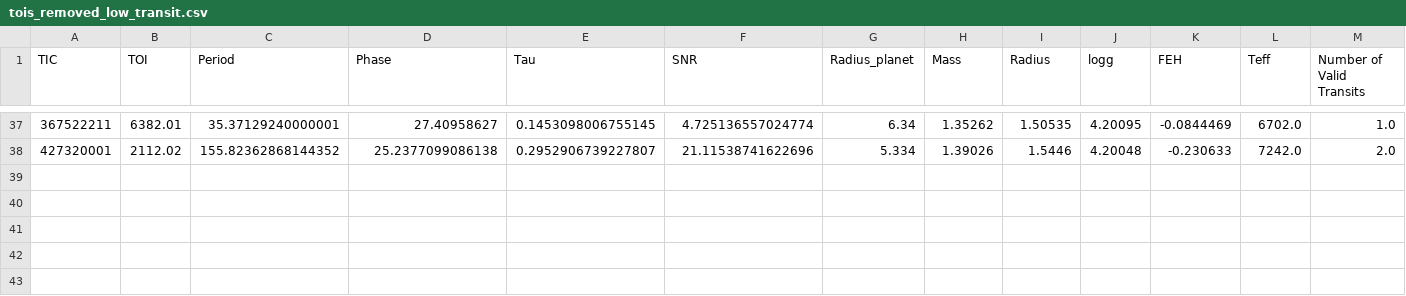
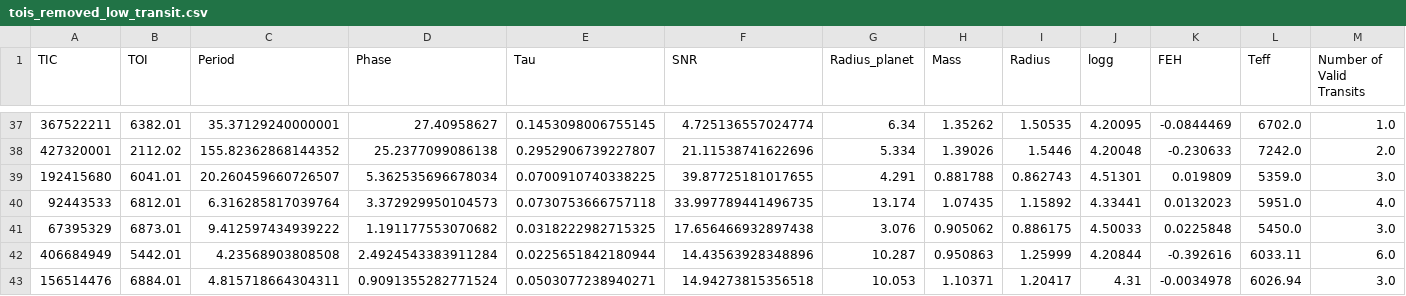
Before and after one commit to bayesianexoplanets/bayesianexoplanets.github.io, a CSV file: tois_removed_low_transit.csv, drawn as a sheet; only a part is shown, gaps mark what is left out; rows hold the shown columns only; the diff names each change by its address in the sheet, - before the commit and + after, or states it on an @@ line.

```diff
--- a/tois_removed_low_transit.csv
+++ b/tois_removed_low_transit.csv
+row 39: 192415680 | 6041.01 | 20.260459660726507 | 5.362535696678034 | 0.0700910740338225 | 39.87725181017655 | 4.291 | 0.881788 | 0.862743 | 4.51301 | 0.019809 | 5359.0 | 3.0
+row 40: 92443533 | 6812.01 | 6.316285817039764 | 3.372929950104573 | 0.0730753666757118 | 33.997789441496735 | 13.174 | 1.07435 | 1.15892 | 4.33441 | 0.0132023 | 5951.0 | 4.0
+row 41: 67395329 | 6873.01 | 9.412597434939222 | 1.191177553070682 | 0.0318222982715325 | 17.656466932897438 | 3.076 | 0.905062 | 0.886175 | 4.50033 | 0.0225848 | 5450.0 | 3.0
+row 42: 406684949 | 5442.01 | 4.23568903808508 | 2.4924543383911284 | 0.0225651842180944 | 14.43563928348896 | 10.287 | 0.950863 | 1.25999 | 4.20844 | -0.392616 | 6033.11 | 6.0
+row 43: 156514476 | 6884.01 | 4.815718664304311 | 0.9091355282771524 | 0.0503077238940271 | 14.94273815356518 | 10.053 | 1.10371 | 1.20417 | 4.31 | -0.0034978 | 6026.94 | 3.0
```
Also changed, not shown: 34 other files.
